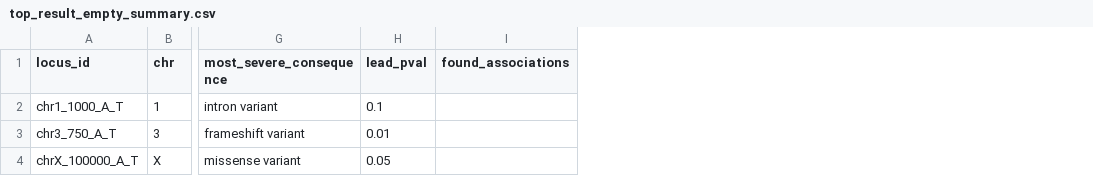
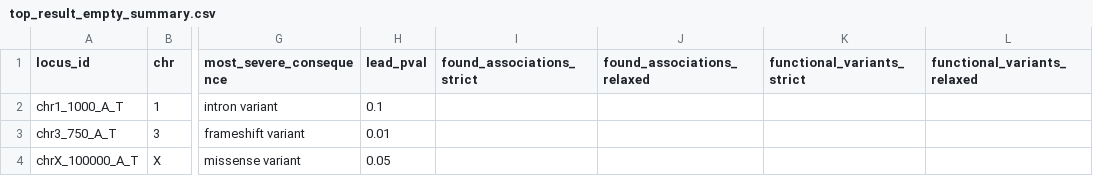
Before and after one commit to FINNGEN/autoreporting, a CSV file: testing/compare_resources/top_result_empty_summary.csv, drawn as a sheet; only a part is shown, gaps mark what is left out; removed rows and columns are numbered as before the commit, all else as after; the diff names each change by its address in the sheet, - before the commit and + after, or states it on an @@ line.

```diff
--- a/testing/compare_resources/top_result_empty_summary.csv
+++ b/testing/compare_resources/top_result_empty_summary.csv
-column I (found_associations), empty
+column I (found_associations_strict), empty
+column J (found_associations_relaxed), empty
+column K (functional_variants_strict), empty
+column L (functional_variants_relaxed), empty
```
Also changed, not shown: testing/compare_resources/top_result_traits_1.csv, testing/compare_resources/top_result_traits_2.csv, 3 other files.
